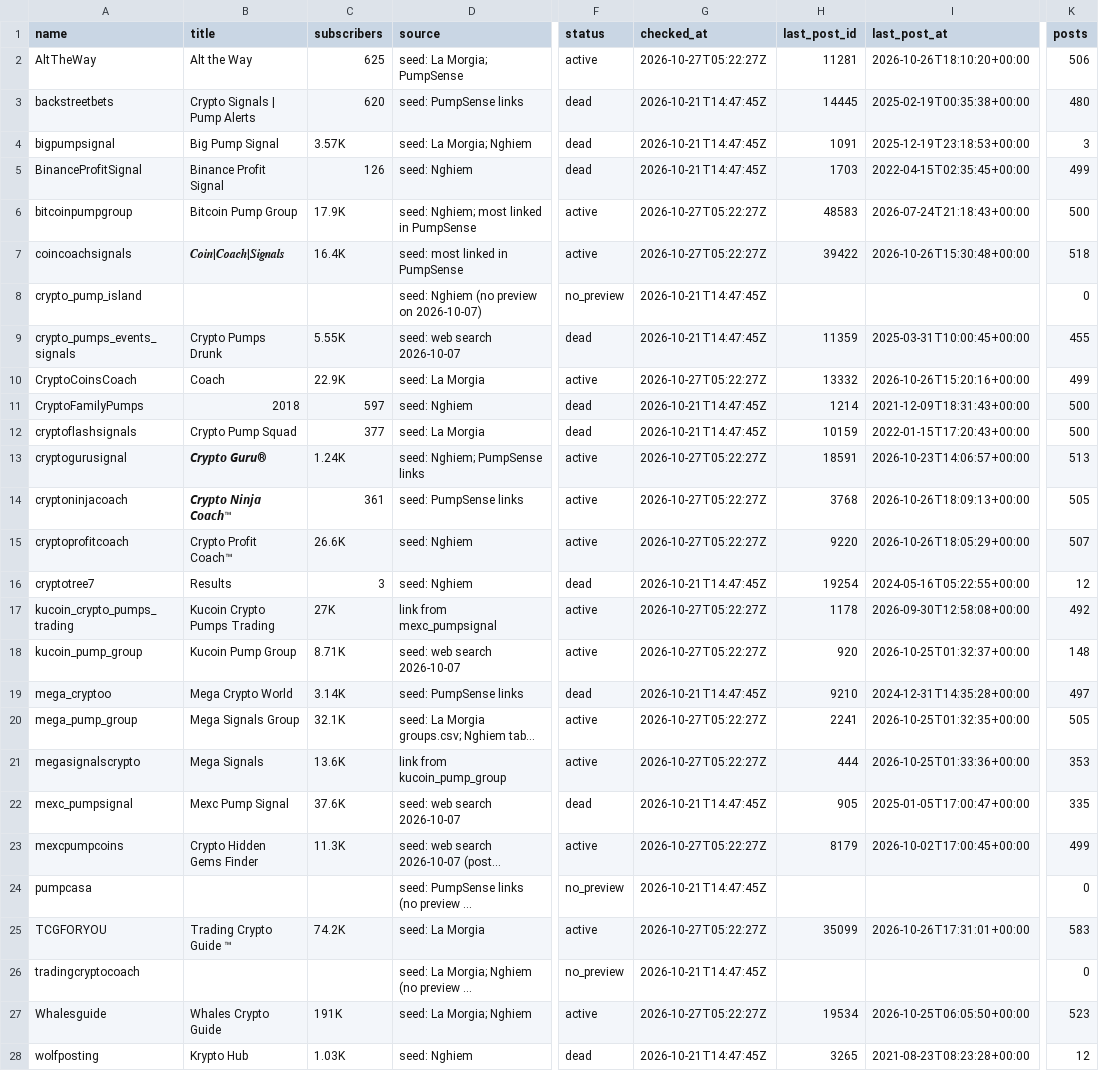
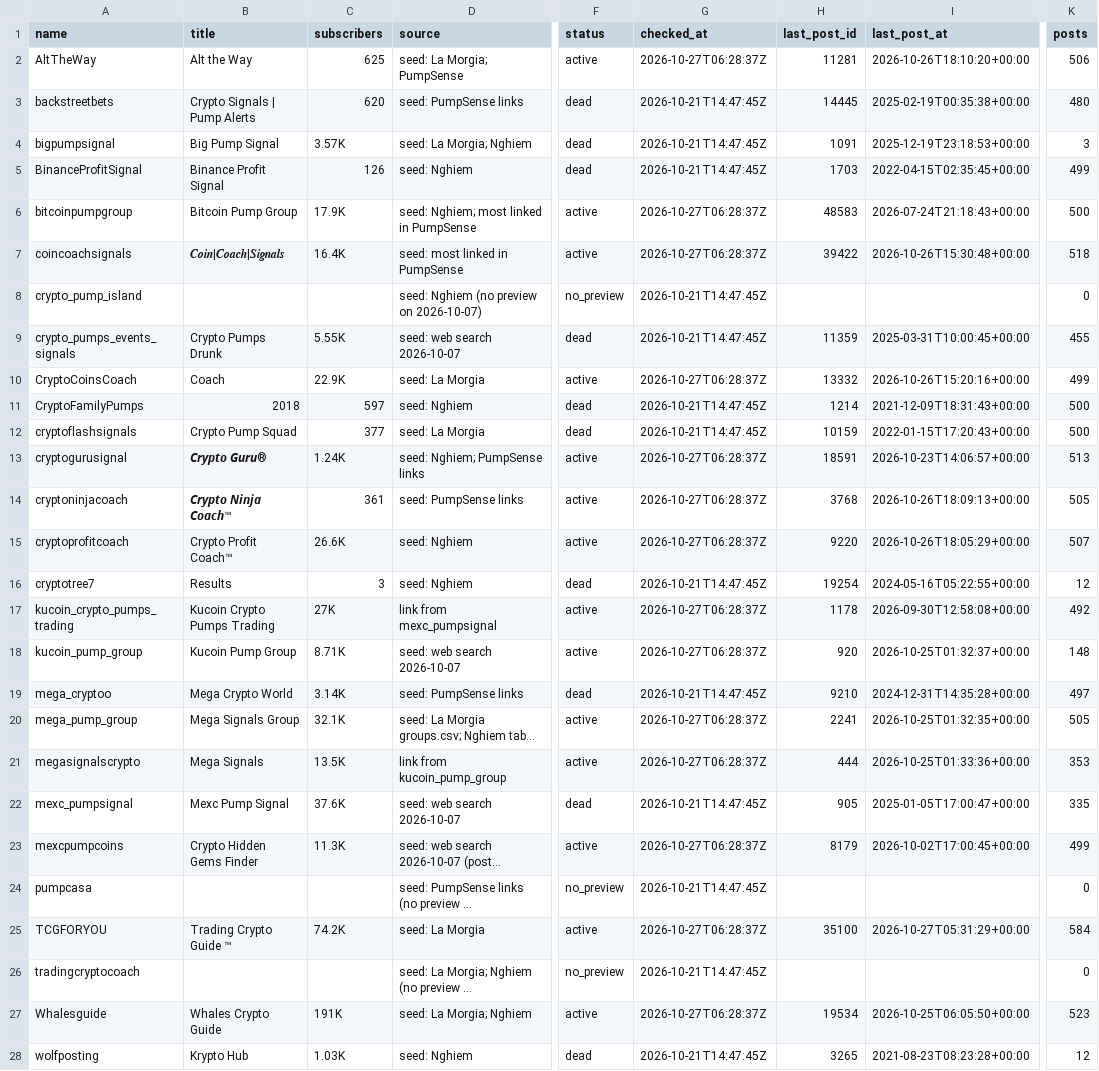
Before and after one commit to ShouvikRaj/pump-dump-detector, a CSV file: crypto/telegram/channels.csv, drawn as a sheet; only a part is shown, gaps mark what is left out; long unchanged cells end in …; the diff names each change by its address in the sheet, - before the commit and + after, or states it on an @@ line.

```diff
--- a/crypto/telegram/channels.csv
+++ b/crypto/telegram/channels.csv
-G2 (checked_at): 2026-10-27T05:22:27Z
+G2 (checked_at): 2026-10-27T06:28:37Z
-G6:G7 (checked_at): 2026-10-27T05:22:27Z
+G6:G7 (checked_at): 2026-10-27T06:28:37Z
-G10 (checked_at): 2026-10-27T05:22:27Z
+G10 (checked_at): 2026-10-27T06:28:37Z
-G13:G15 (checked_at): 2026-10-27T05:22:27Z
+G13:G15 (checked_at): 2026-10-27T06:28:37Z
-G17:G18 (checked_at): 2026-10-27T05:22:27Z
+G17:G18 (checked_at): 2026-10-27T06:28:37Z
-G20:G21 (checked_at): 2026-10-27T05:22:27Z
+G20:G21 (checked_at): 2026-10-27T06:28:37Z
-C21 (subscribers): 13.6K
+C21 (subscribers): 13.5K
-G23 (checked_at): 2026-10-27T05:22:27Z
+G23 (checked_at): 2026-10-27T06:28:37Z
-G25 (checked_at): 2026-10-27T05:22:27Z
+G25 (checked_at): 2026-10-27T06:28:37Z
-H25 (last_post_id): 35099
+H25 (last_post_id): 35100
-I25 (last_post_at): 2026-10-26T17:31:01+00:00
+I25 (last_post_at): 2026-10-27T05:31:29+00:00
-K25 (posts): 583
+K25 (posts): 584
-G27 (checked_at): 2026-10-27T05:22:27Z
+G27 (checked_at): 2026-10-27T06:28:37Z
```
Also changed, not shown: 2 other files.
